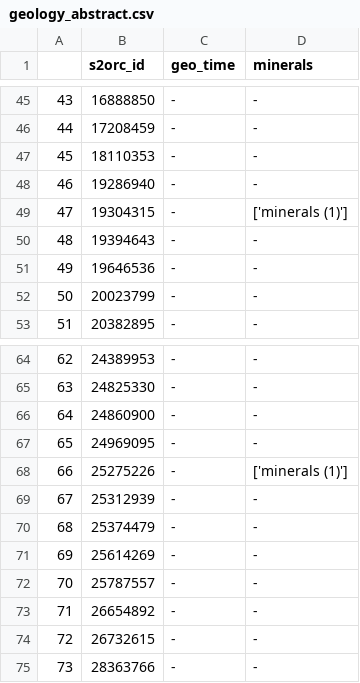
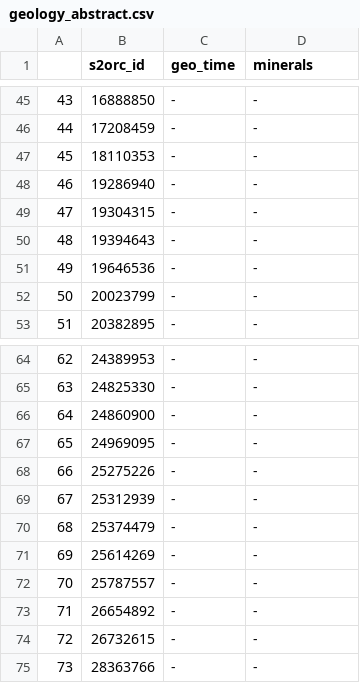
Before and after one commit to TracyRage/muddy_mine, a CSV file: analysis/abstract_data/mv_data/geology_abstract.csv, drawn as a sheet; only a part is shown, gaps mark what is left out.

```diff
--- a/analysis/abstract_data/mv_data/geology_abstract.csv
+++ b/analysis/abstract_data/mv_data/geology_abstract.csv
@@ -48,3 +48,3 @@
 46,19286940,-,-
-47,19304315,-,['minerals (1)']
+47,19304315,-,-
 48,19394643,-,-
@@ -67,3 +67,3 @@
 65,24969095,-,-
-66,25275226,-,['minerals (1)']
+66,25275226,-,-
 67,25312939,-,-
```
Also changed, not shown: analysis/abstract_data/mv_data/mv_abstract.csv, 7 other files.
